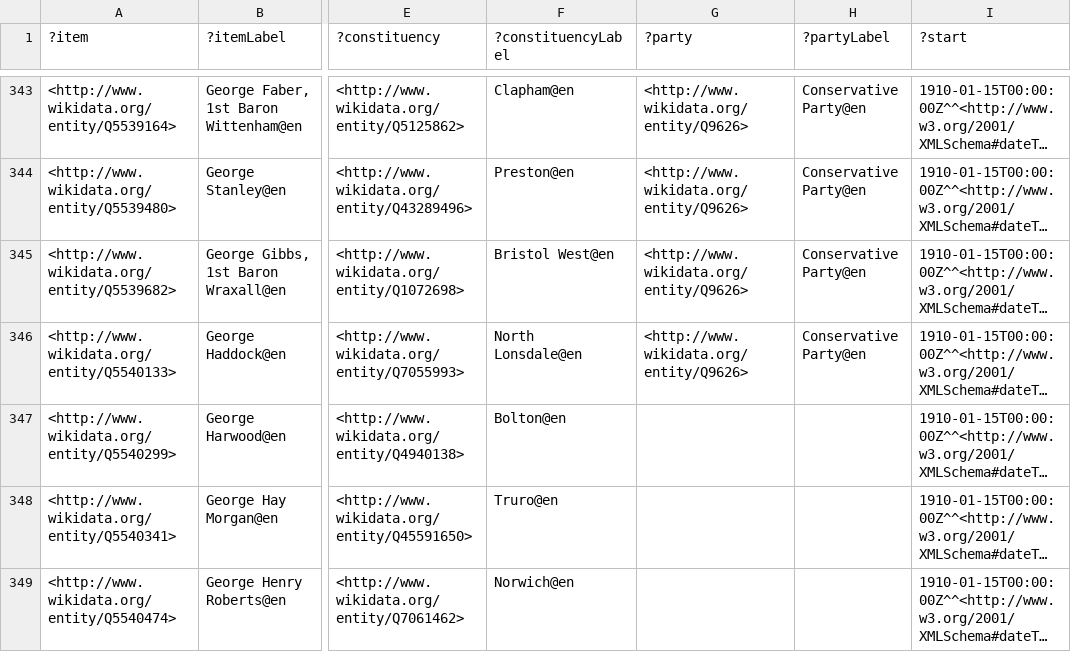
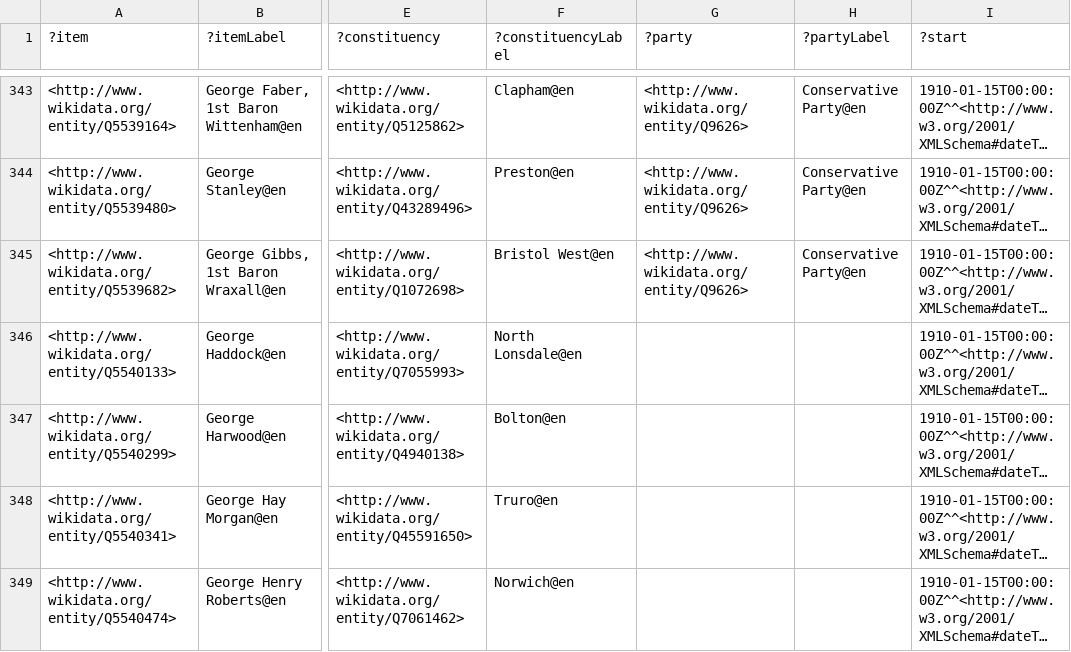
Before and after one commit to generalist/parliament, a TSV file: Q41582579.tsv, drawn as a sheet; only a part is shown, gaps mark what is left out; long unchanged cells end in …; the diff names each change by its address in the sheet, - before the commit and + after, or states it on an @@ line.

```diff
--- a/Q41582579.tsv
+++ b/Q41582579.tsv
-G346 (?party): <http://www.wikidata.org/entity/Q9626>
+G346 (?party): (empty)
-H346 (?partyLabel): Conservative Party@en
+H346 (?partyLabel): (empty)
```
Also changed, not shown: Q41582568.tsv.
